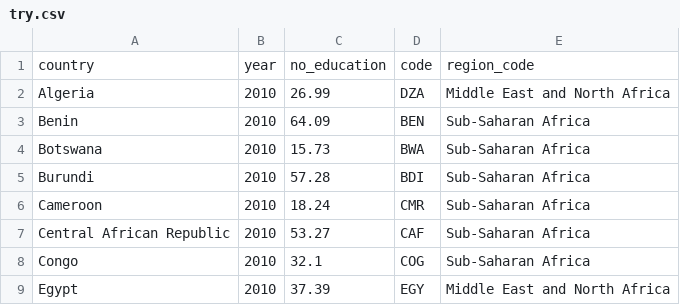
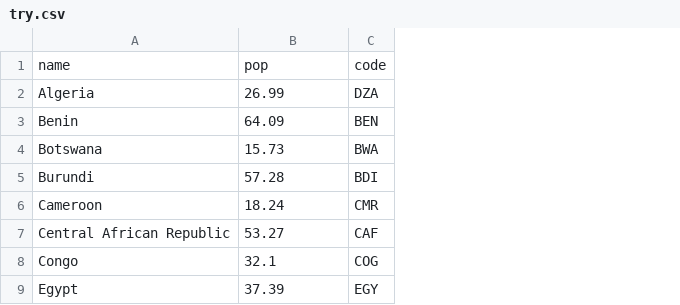
Before and after one commit to ccsuehara/world-adult-education-dynamic-viz, a CSV file: data/clean/try.csv, drawn as a sheet; only a part is shown; removed rows and columns are numbered as before the commit, all else as after; the diff names each change by its address in the sheet, - before the commit and + after, or states it on an @@ line.

Commit message:
changed mock data

```diff
--- a/data/clean/try.csv
+++ b/data/clean/try.csv
-column B, rows 2-9: all 2010
-column E, rows 2-9: Middle East and North Africa | Sub-Saharan Africa | Sub-Saharan Africa | Sub-Saharan Africa | Sub-Saharan Africa | Sub-Saharan Africa | Sub-Saharan Africa | Middle East and North Africa
-row 1: country | year | no_education | code | region_code
+row 1: name | pop | code
```
